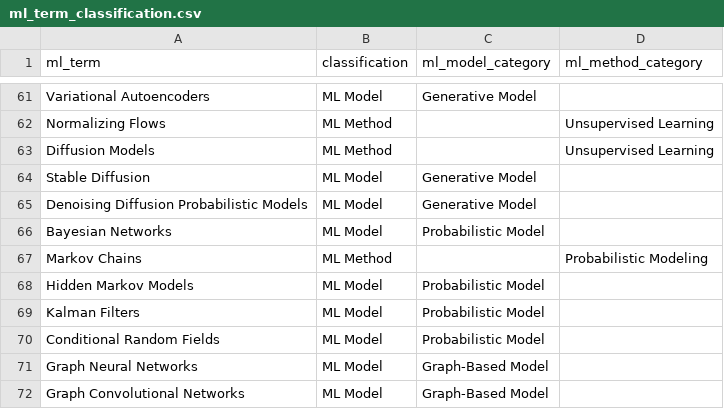
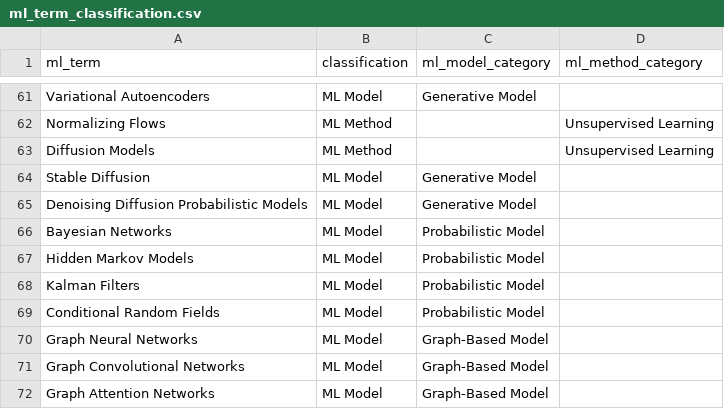
Before and after one commit to seyedrezamirkhani/ml-lncRNA, a CSV file: ml_term_classification.csv, drawn as a sheet; only a part is shown, gaps mark what is left out; the shorter side is filled out with more unchanged rows; the diff names each change by its address in the sheet, - before the commit and + after, or states it on an @@ line.

Commit message:
removed Markov Chains since it is a mathematical framework, not a model or specific machine learning method

```diff
--- a/ml_term_classification.csv
+++ b/ml_term_classification.csv
-row 67: Markov Chains | ML Method |  | Probabilistic Modeling
```
